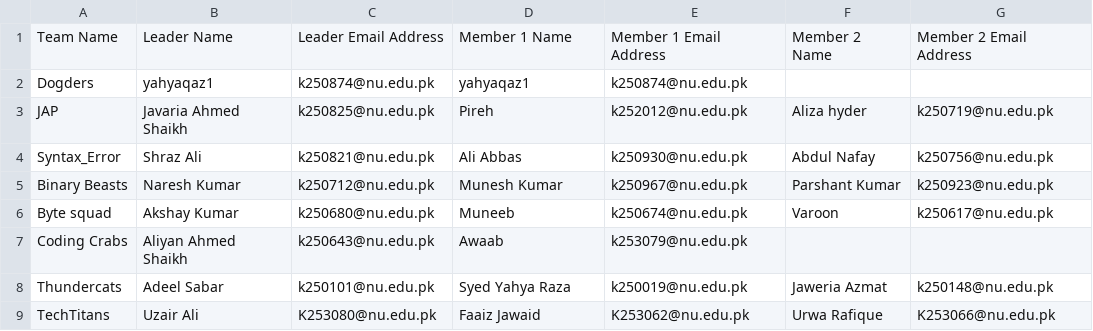
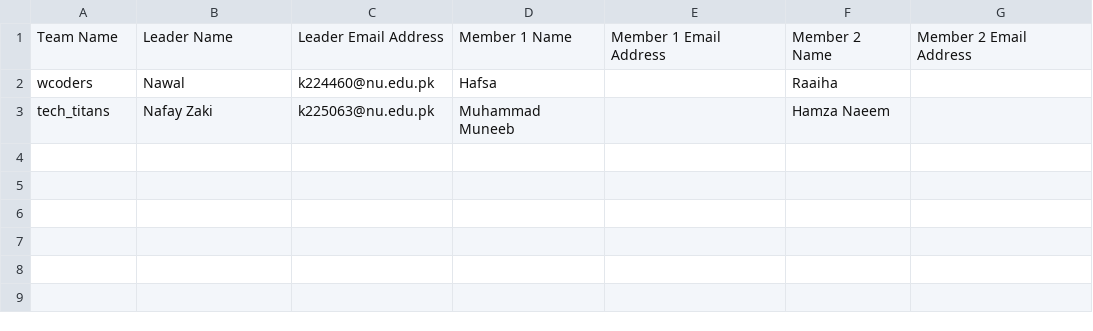
Before and after one commit to abdullahedhiii/acm-automation, a CSV file: coderscupparticipants/test.csv, drawn as a sheet.

```diff
--- a/coderscupparticipants/test.csv
+++ b/coderscupparticipants/test.csv
@@ -1,9 +1,3 @@
 Team Name,Leader Name,Leader Email Address,Member 1 Name,Member 1 Email Address,Member 2 Name,Member 2 Email Address,
-Dogders,yahyaqaz1,k250874@nu.edu.pk,yahyaqaz1,k250874@nu.edu.pk,,,
-JAP,Javaria Ahmed Shaikh,k250825@nu.edu.pk,Pireh,k252012@nu.edu.pk,Aliza hyder,k250719@nu.edu.pk,
-Syntax_Error,Shraz Ali,k250821@nu.edu.pk,Ali Abbas,k250930@nu.edu.pk,Abdul Nafay,k250756@nu.edu.pk,
-Binary Beasts,Naresh Kumar,k250712@nu.edu.pk,Munesh Kumar,k250967@nu.edu.pk,Parshant Kumar,k250923@nu.edu.pk,
-Byte squad ,Akshay Kumar,k250680@nu.edu.pk,Muneeb,k250674@nu.edu.pk,Varoon,k250617@nu.edu.pk,
-Coding Crabs,Aliyan Ahmed Shaikh,k250643@nu.edu.pk,Awaab,k253079@nu.edu.pk,,,
-Thundercats,Adeel Sabar,k250101@nu.edu.pk,Syed Yahya Raza,k250019@nu.edu.pk,Jaweria Azmat,k250148@nu.edu.pk,
-TechTitans,Uzair Ali,K253080@nu.edu.pk,Faaiz Jawaid,K253062@nu.edu.pk,Urwa Rafique,K253066@nu.edu.pk,
+wcoders,Nawal,k224460@nu.edu.pk, Hafsa,,Raaiha,,
+tech_titans,Nafay Zaki,k225063@nu.edu.pk,Muhammad Muneeb,,Hamza Naeem,,
```
Also changed, not shown: eventdetails/failed.csv, eventdetails/test.csv, 31 other files.
